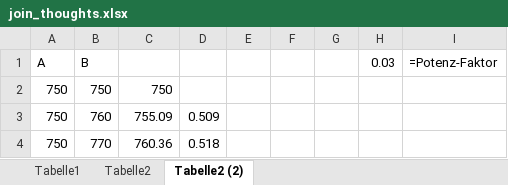
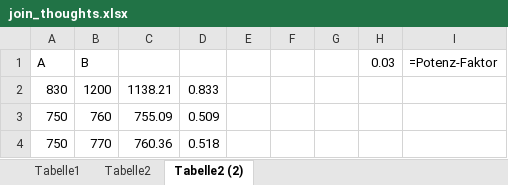
Before and after one commit to DwarfsLord/kicker-tracker, an Excel workbook: join_thoughts.xlsx, sheet Tabelle2 (2), drawn as a sheet; only a part is shown; values as stored, in another font and other column widths than the file's, no borders; charts and pictures not drawn; removed rows and columns are numbered as before the commit, all else as after; the diff names each change by its address in the sheet, - before the commit and + after, or states it on an @@ line.

Commit message:
join_elo and split_elo implemented

```diff
--- a/join_thoughts.xlsx (sheet Tabelle2 (2))
+++ b/join_thoughts.xlsx (sheet Tabelle2 (2))
-row 2: 750 | 750 | 750
+row 2: 830 | 1200 | 1138.21 | 0.833
```
Also changed, not shown: charts or pictures, 5 other files.
